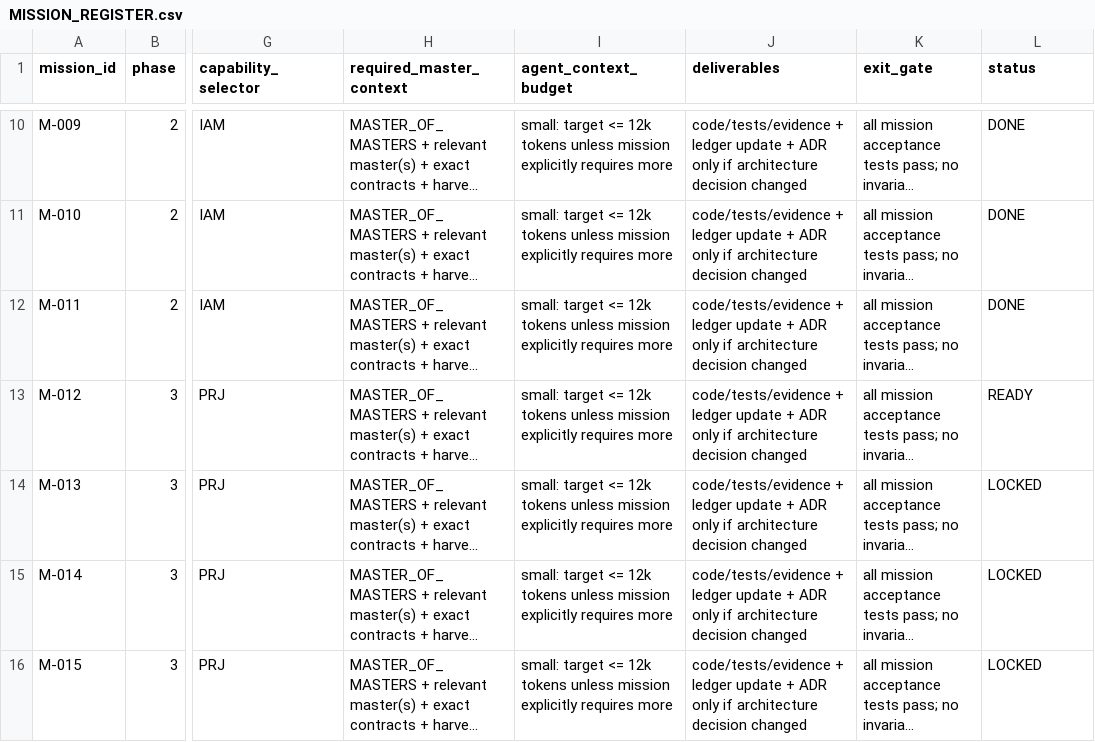
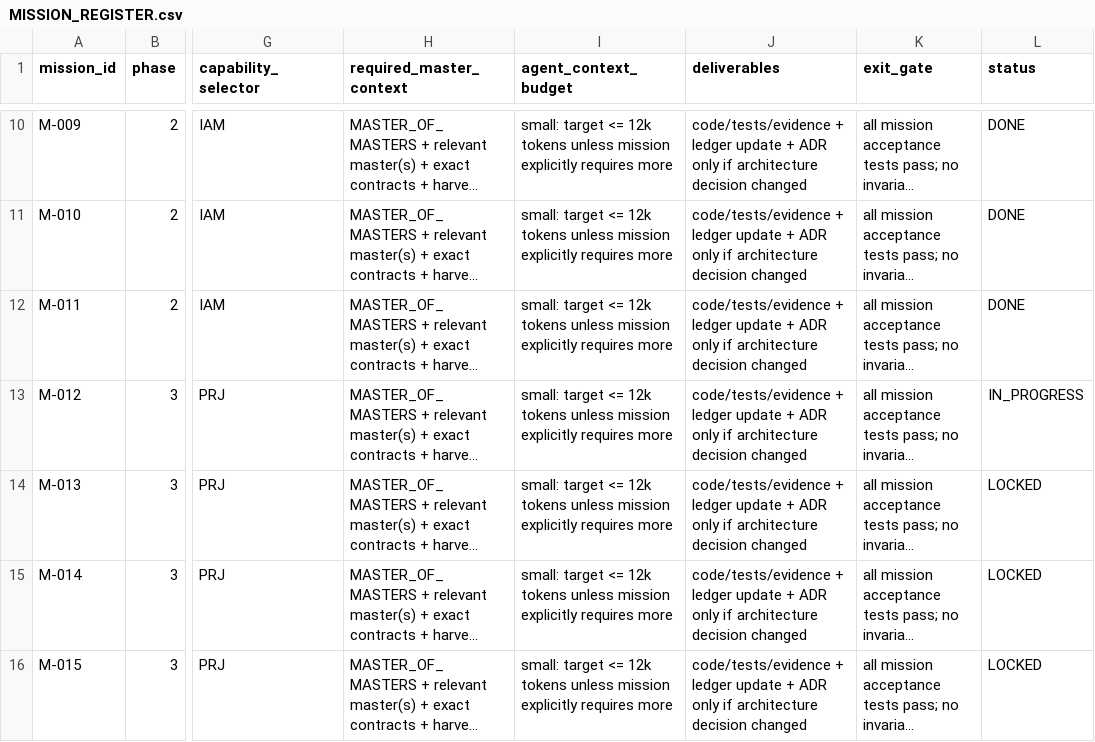
Before and after one commit to 0xShroud-GIT/VibeFlow-Greenfield, a CSV file: master-build-system/10_IMPLEMENTATION/MISSION_REGISTER.csv, drawn as a sheet; only a part is shown, gaps mark what is left out; long unchanged cells end in …; the diff names each change by its address in the sheet, - before the commit and + after, or states it on an @@ line.

Commit message:
chore(missions): start M-012 Project authority
M-012 READY -> IN_PROGRESS
Fix README and WORKSPACE_BOOTSTRAP_STATUS to retain full bootstrap guidance
Regenerate SHA256SUMS for DAG/REGISTER update

After this, product implementation may begin.

Co-authored-by: arena-agent <297053741+arena-agent@users.noreply.github.com>

```diff
--- a/master-build-system/10_IMPLEMENTATION/MISSION_REGISTER.csv
+++ b/master-build-system/10_IMPLEMENTATION/MISSION_REGISTER.csv
-L13 (status): READY
+L13 (status): IN_PROGRESS
```
Also changed, not shown: 5 other files.
